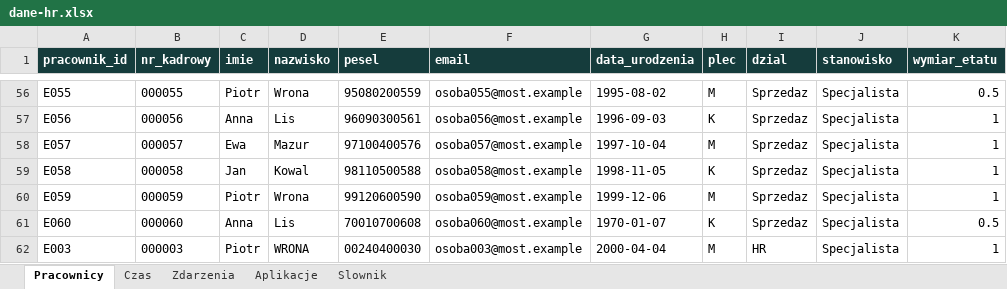
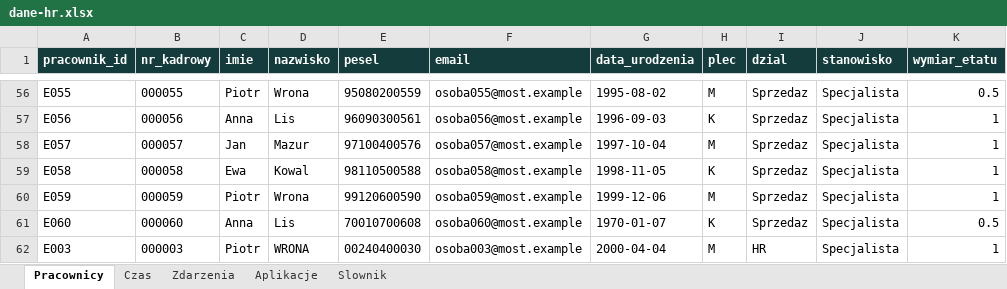
Before and after one commit to ositomasgrande/warsztat-dane-hr, an Excel workbook: pliki/most/dane-hr.xlsx, sheet Pracownicy, drawn as a sheet; only a part is shown, gaps mark what is left out; values as stored, in another font and other column widths than the file's, no borders; the diff covers the shown part only; the diff names each change by its address in the sheet, - before the commit and + after, or states it on an @@ line.

```diff
--- a/pliki/most/dane-hr.xlsx (sheet Pracownicy)
+++ b/pliki/most/dane-hr.xlsx (sheet Pracownicy)
-C58 (imie): Ewa
+C58 (imie): Jan
-C59 (imie): Jan
+C59 (imie): Ewa
```
Also changed, not shown: 28 edited cells elsewhere in this sheet, sheet Slownik, sheet Czas, pliki/karta-pracy.xlsx, pliki/most/pokaz-audytu.xlsx, 9 other files.
